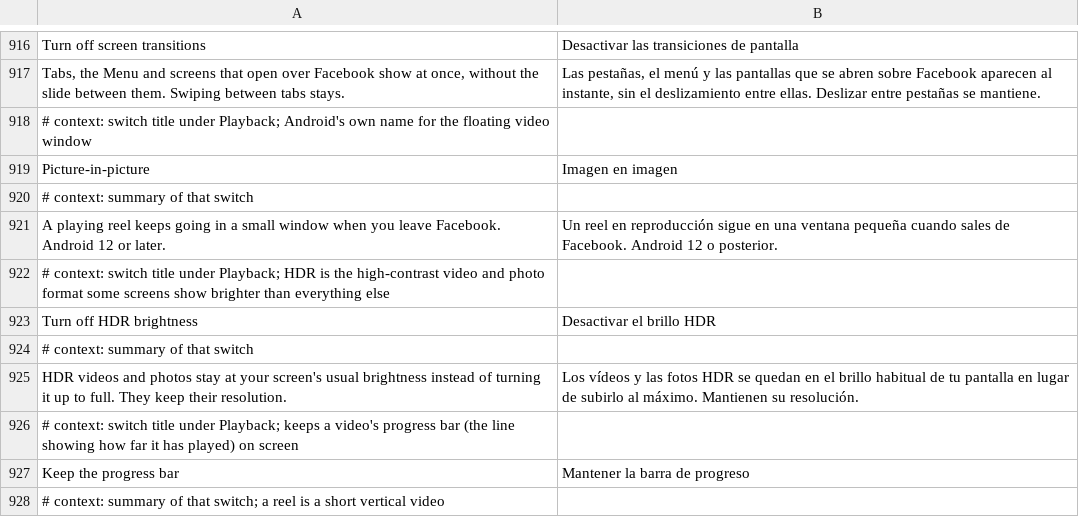
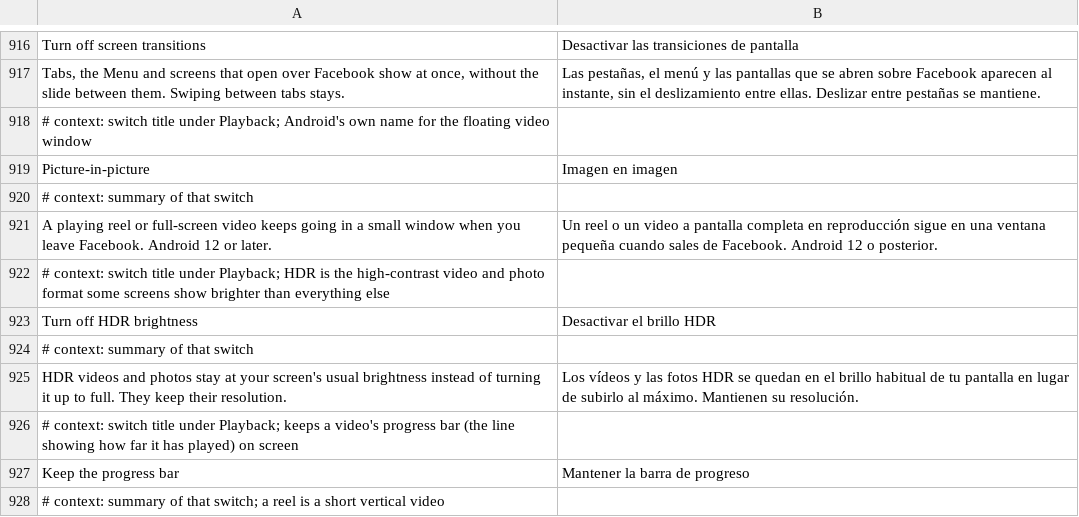
Before and after one commit to SA-SUJON/HushFacebook, a TSV file: extensions/shared/library/src/main/l10n/es.tsv, drawn as a sheet; only a part is shown, gaps mark what is left out.

Commit message:
fix(media): name full-screen videos on the picture-in-picture row
The switch now covers videos in Facebook's full-screen Watch viewer too, but its row still said a playing reel, so someone looking for picture-in-picture on a video wouldn't think this was it. Translations updated in all five languages.

```diff
--- a/extensions/shared/library/src/main/l10n/es.tsv
+++ b/extensions/shared/library/src/main/l10n/es.tsv
@@ -920,3 +920,3 @@ Picture-in-picture	Imagen en imagen
 # context: summary of that switch
-A playing reel keeps going in a small window when you leave Facebook. Android 12 or later.	Un reel en reproducción sigue en una ventana pequeña cuando sales de Facebook. Android 12 o posterior.
+A playing reel or full-screen video keeps going in a small window when you leave Facebook. Android 12 or later.	Un reel o un video a pantalla completa en reproducción sigue en una ventana pequeña cuando sales de Facebook. Android 12 o posterior.
 # context: switch title under Playback; HDR is the high-contrast video and photo format some screens show brighter than everything else
```
Also changed, not shown: extensions/shared/library/src/main/l10n/de.tsv, extensions/shared/library/src/main/l10n/in.tsv, 5 other files.
